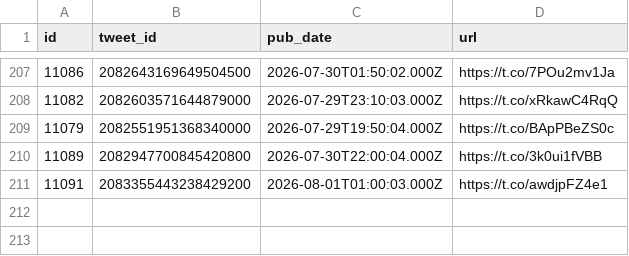
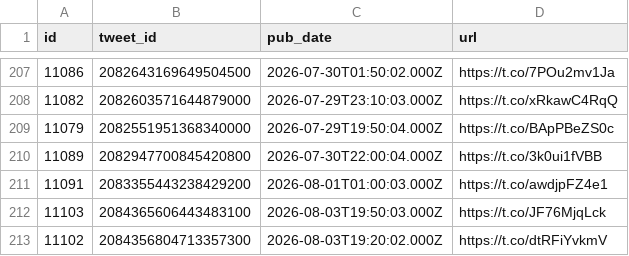
Before and after one commit to chiragr5241/Geopolitics, a CSV file: data/raw_data/spectator_media.csv, drawn as a sheet; only a part is shown, gaps mark what is left out; the diff names each change by its address in the sheet, - before the commit and + after, or states it on an @@ line.

```diff
--- a/data/raw_data/spectator_media.csv
+++ b/data/raw_data/spectator_media.csv
+row 212: 11103 | 2084365606443483100 | 2026-08-03T19:50:03.000Z | https://t.co/JF76MjqLck
+row 213: 11102 | 2084356804713357300 | 2026-08-03T19:20:02.000Z | https://t.co/dtRFiYvkmV
```
Also changed, not shown: data/incidents.csv, data/raw_data/spectator_raw.csv, 6 other files.
